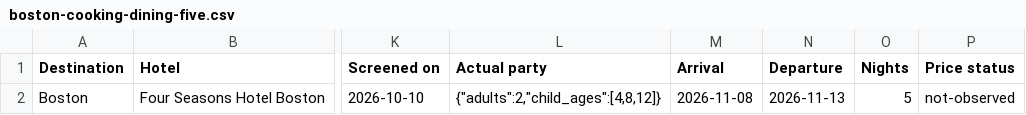
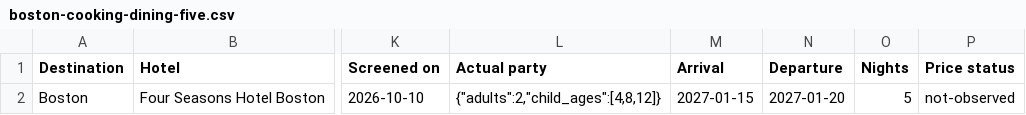
Before and after one commit to agarg21/family-tripwise, a CSV file: site/downloads/boston-cooking-dining-five.csv, drawn as a sheet; only a part is shown, gaps mark what is left out; the diff names each change by its address in the sheet, - before the commit and + after, or states it on an @@ line.

```diff
--- a/site/downloads/boston-cooking-dining-five.csv
+++ b/site/downloads/boston-cooking-dining-five.csv
-M2 (Arrival): 2026-11-08
+M2 (Arrival): 2027-01-15
-N2 (Departure): 2026-11-13
+N2 (Departure): 2027-01-20
```
Also changed, not shown: site/downloads/boston-family-hotels.csv, 6 other files.
